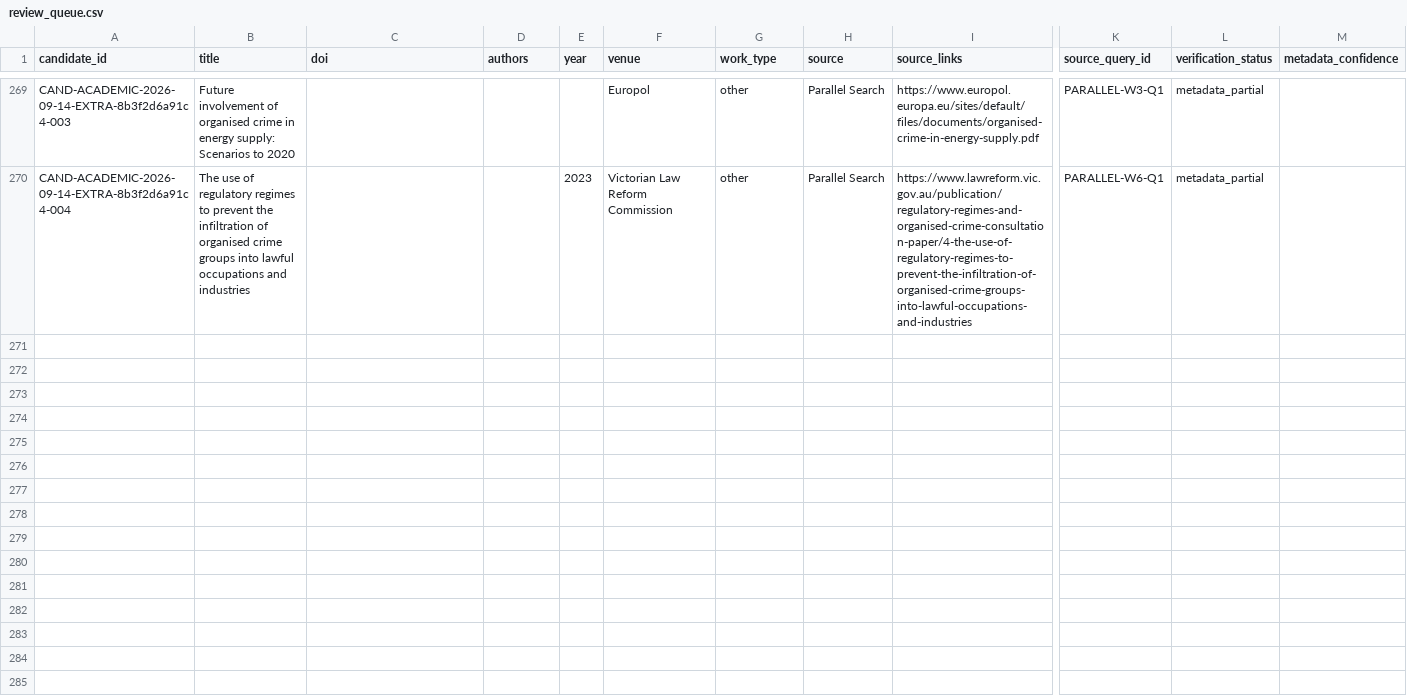
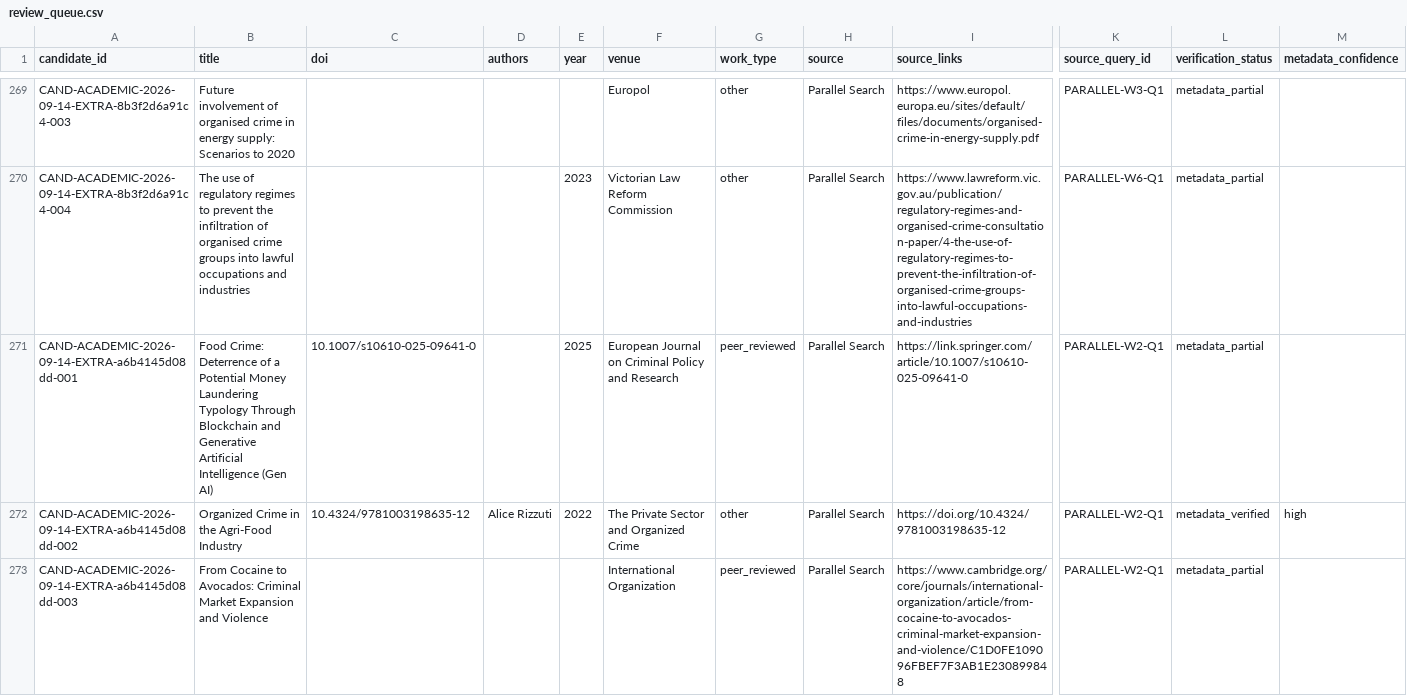
Before and after one commit to colazeta/criminal_infiltration_in_legal_economy_review, a CSV file: data/curation/review_queue.csv, drawn as a sheet; only a part is shown, gaps mark what is left out; rows hold the shown columns only; the diff covers the shown part only; the diff names each change by its address in the sheet, - before the commit and + after, or states it on an @@ line.

```diff
--- a/data/curation/review_queue.csv
+++ b/data/curation/review_queue.csv
+row 271: CAND-ACADEMIC-2026-09-14-EXTRA-a6b4145d08dd-001 | Food Crime: Deterrence of a Potential Money Laundering Typology Through Blockchain and Generative Artificial Intelligence (Gen AI) | 10.1007/s10610-025-09641-0 |  | 2025 | European Journal on Criminal Policy and Research | peer_reviewed | Parallel Search | https://link.springer.com/article/10.1007/s10610-025-09641-0 | PARALLEL-W2-Q1 | metadata_partial
+row 272: CAND-ACADEMIC-2026-09-14-EXTRA-a6b4145d08dd-002 | Organized Crime in the Agri-Food Industry | 10.4324/9781003198635-12 | Alice Rizzuti | 2022 | The Private Sector and Organized Crime | other | Parallel Search | https://doi.org/10.4324/9781003198635-12 | PARALLEL-W2-Q1 | metadata_verified | high
+row 273: CAND-ACADEMIC-2026-09-14-EXTRA-a6b4145d08dd-003 | From Cocaine to Avocados: Criminal Market Expansion and Violence |  |  |  | International Organization | peer_reviewed | Parallel Search | https://www.cambridge.org/core/journals/international-organization/article/from-cocaine-to-avocados-criminal-market-expansion-and-violence/C1D0FE109096FBEF7F3AB1E230899848 | PARALLEL-W2-Q1 | metadata_partial
```
Also changed, not shown: 3 added rows elsewhere in this file, data/curation/abstract_coverage.csv, data/curation/access_coverage.csv, 4 other files.
